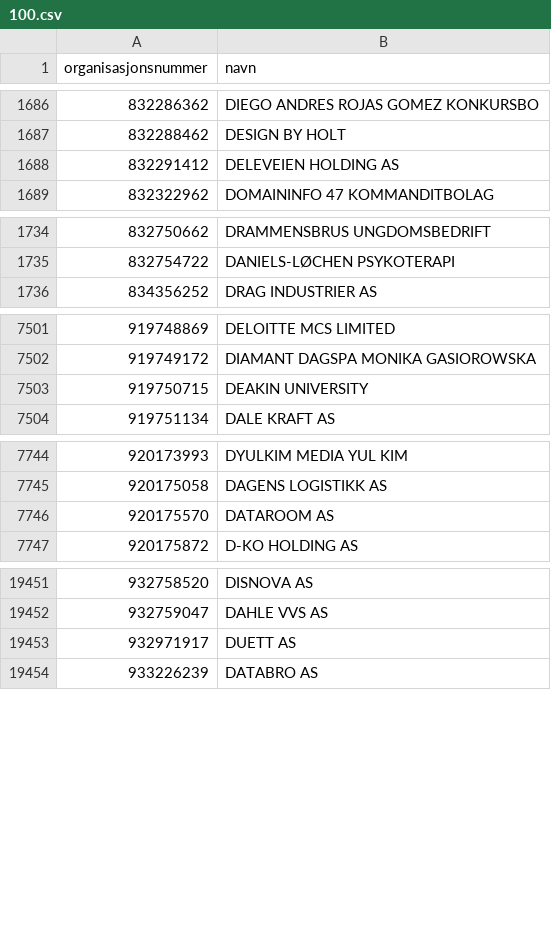
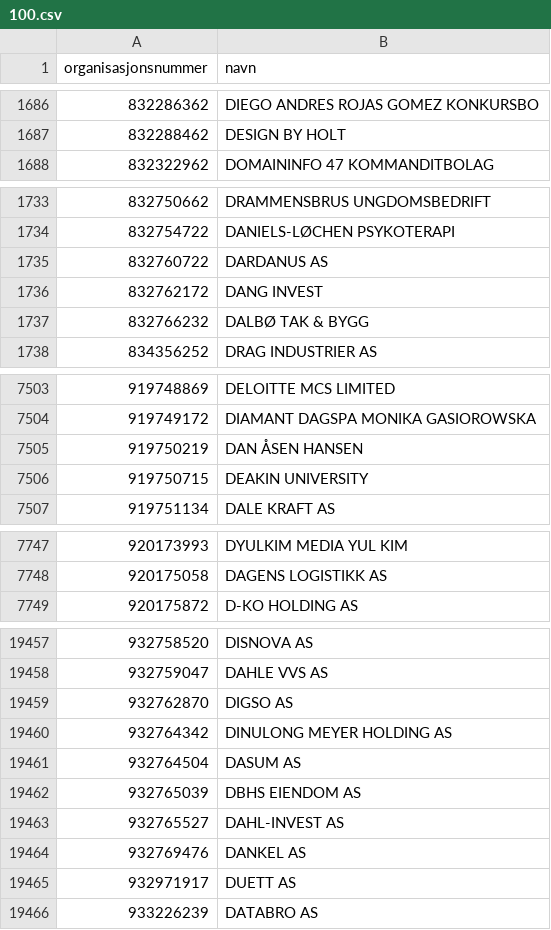
Before and after one commit to FFaanes/bedriftsoppslag, a CSV file: Main/CompanySearch/data/100.csv, drawn as a sheet; only a part is shown, gaps mark what is left out; removed rows and columns are numbered as before the commit, all else as after; the diff covers the shown part only; the diff names each change by its address in the sheet, - before the commit and + after, or states it on an @@ line.

```diff
--- a/Main/CompanySearch/data/100.csv
+++ b/Main/CompanySearch/data/100.csv
-row 1688: 832291412 | DELEVEIEN HOLDING AS
+row 1735: 832760722 | DARDANUS AS
+row 1736: 832762172 | DANG INVEST
+row 1737: 832766232 | DALBØ TAK & BYGG
+row 7505: 919750219 | DAN ÅSEN HANSEN
-row 7746: 920175570 | DATAROOM AS
+row 19459: 932762870 | DIGSO AS
+row 19460: 932764342 | DINULONG MEYER HOLDING AS
+row 19461: 932764504 | DASUM AS
+row 19462: 932765039 | DBHS EIENDOM AS
+row 19463: 932765527 | DAHL-INVEST AS
+row 19464: 932769476 | DANKEL AS
```
Also changed, not shown: 5 added rows, 1 removed row and 1 edited cell elsewhere in this file, Main/CompanySearch/data/105.csv, Main/CompanySearch/data/111.csv, 28 other files.
